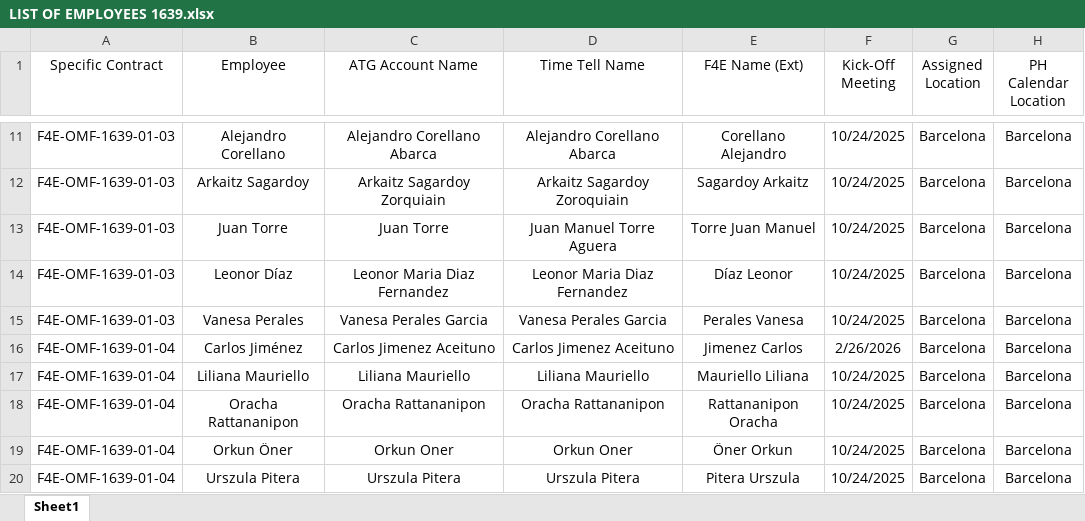
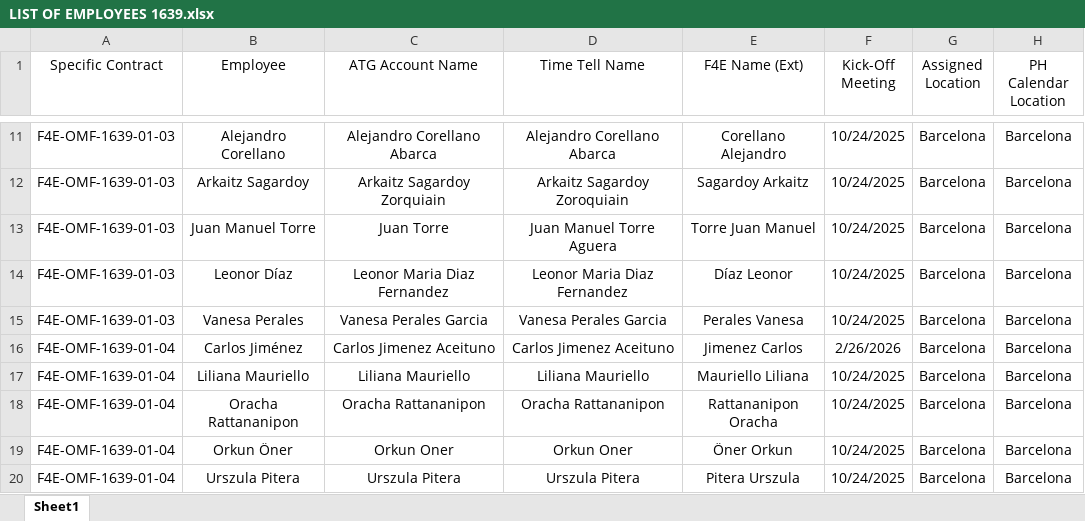
Before and after one commit to marcfr93/MR_Check, an Excel workbook: LIST OF EMPLOYEES 1639.xlsx, sheet Sheet1, drawn as a sheet; only a part is shown, gaps mark what is left out; values as stored, in another font and other column widths than the file's, no borders; table styles not drawn; the diff names each change by its address in the sheet, - before the commit and + after, or states it on an @@ line.

Commit message:
Update of Juan Torre Employee name

```diff
--- a/LIST OF EMPLOYEES 1639.xlsx (sheet Sheet1)
+++ b/LIST OF EMPLOYEES 1639.xlsx (sheet Sheet1)
-B13 (Employee): Juan Torre
+B13 (Employee): Juan Manuel Torre
```
